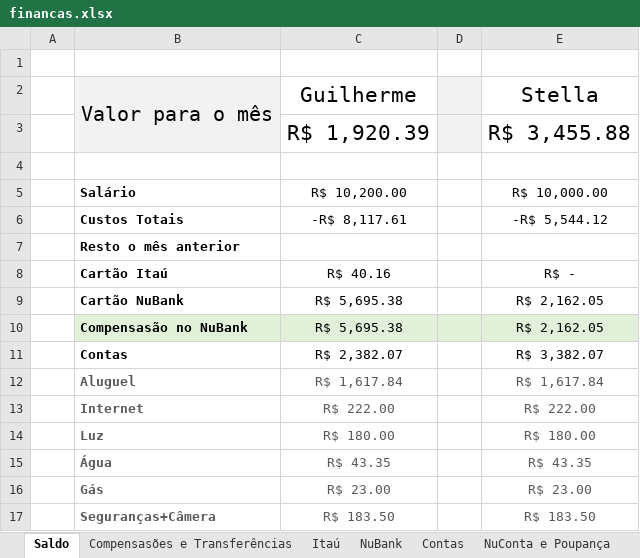
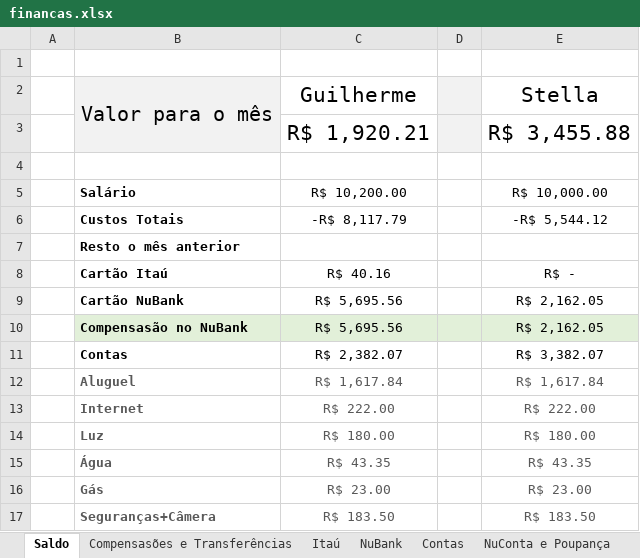
Before and after one commit to Teles-Gui/Financas, an Excel workbook: financas.xlsx, sheet Saldo, drawn as a sheet; only a part is shown; values as stored, in another font and other column widths than the file's, no borders; the diff names each change by its address in the sheet, - before the commit and + after, or states it on an @@ line.

```diff
--- a/financas.xlsx (sheet Saldo)
+++ b/financas.xlsx (sheet Saldo)
-C3: R$ 1,920.39
+C3: R$ 1,920.21
-C6: -R$ 8,117.61
+C6: -R$ 8,117.79
-C9:C10: R$ 5,695.38
+C9:C10: R$ 5,695.56
```
Also changed, not shown: sheet NuBank, sheet Compensasões e Transferências.
